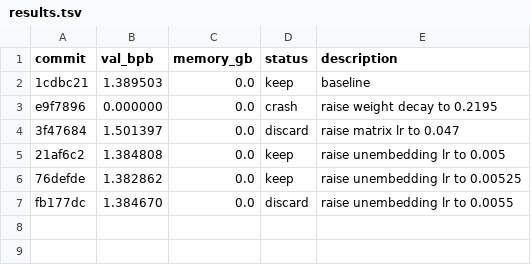
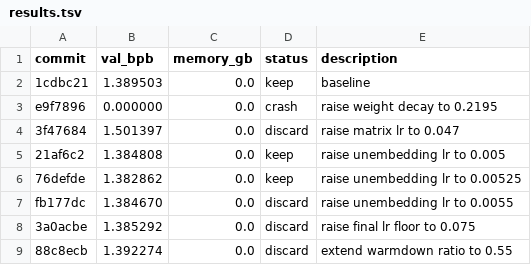
Before and after one commit to Davidabiera/autoresearch-macos, a TSV file: results.tsv, drawn as a sheet.

Commit message:
docs: log schedule experiment outcomes
Why: the branch needs durable experiment memory for the discarded final-lr-floor and warmdown-ratio probes.

What changed: appended both schedule-axis outcomes to results.tsv and the experiment reviewer learning log.

How verified: checked the archived run summaries and confirmed the new rows and learning entries match the recorded metrics.

```diff
--- a/results.tsv
+++ b/results.tsv
@@ -7 +7,3 @@ e9f7896	0.000000	0.0	crash	raise weight decay to 0.2195
 fb177dc	1.384670	0.0	discard	raise unembedding lr to 0.0055
+3a0acbe	1.385292	0.0	discard	raise final lr floor to 0.075
+88c8ecb	1.392274	0.0	discard	extend warmdown ratio to 0.55
```
Also changed, not shown: 1 other file.
